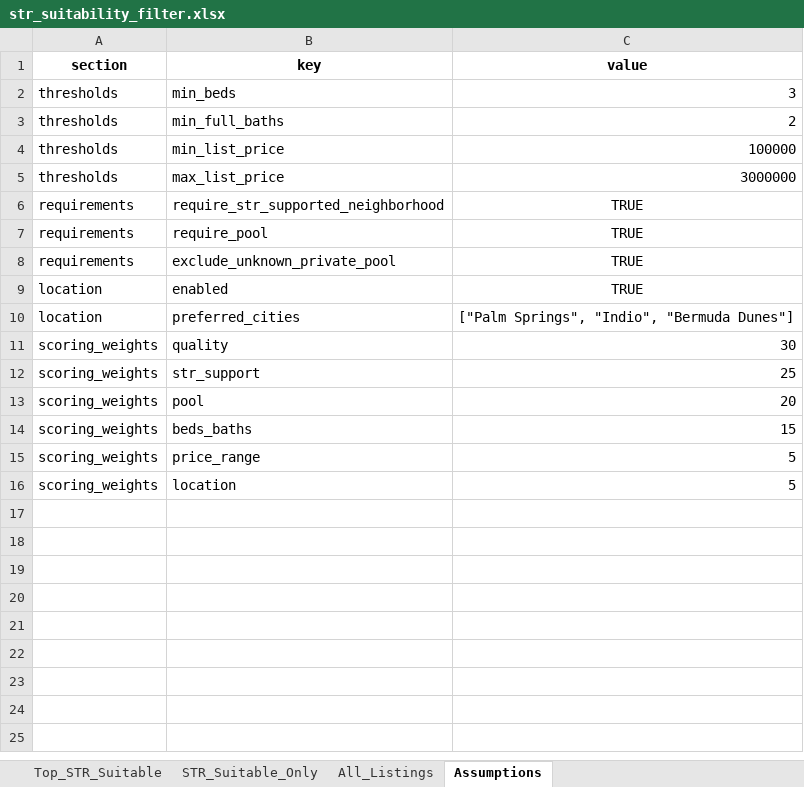
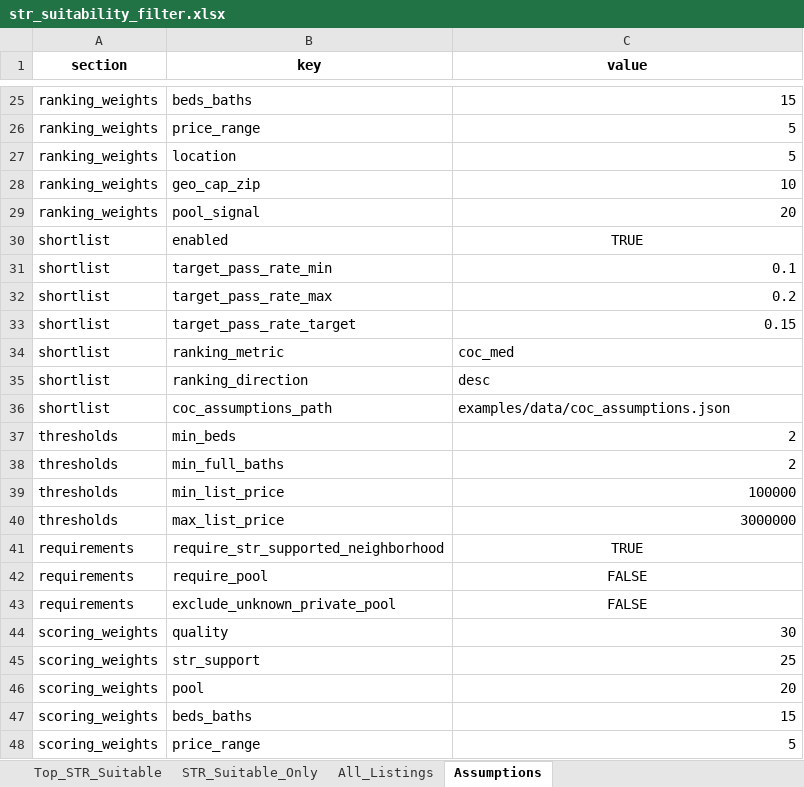
Before and after one commit to erichoonpark/HomeHarvest, an Excel workbook: examples/zips/str_suitability_filter.xlsx, sheet Assumptions, drawn as a sheet; only a part is shown, gaps mark what is left out; the shorter side is filled out with more unchanged rows; values as stored, in another font and other column widths than the file's, no borders; addresses are those after the commit; the diff covers the shown part only; the diff names each change by its address in the sheet, - before the commit and + after, or states it on an @@ line.

```diff
--- a/examples/zips/str_suitability_filter.xlsx (sheet Assumptions)
+++ b/examples/zips/str_suitability_filter.xlsx (sheet Assumptions)
+row 25: ranking_weights | beds_baths | 15
+row 26: ranking_weights | price_range | 5
+row 27: ranking_weights | location | 5
+row 28: ranking_weights | geo_cap_zip | 10
+row 29: ranking_weights | pool_signal | 20
+row 30: shortlist | enabled | TRUE
+row 31: shortlist | target_pass_rate_min | 0.1
+row 32: shortlist | target_pass_rate_max | 0.2
+row 33: shortlist | target_pass_rate_target | 0.15
+row 34: shortlist | ranking_metric | coc_med
+row 35: shortlist | ranking_direction | desc
+row 36: shortlist | coc_assumptions_path | examples/data/coc_assumptions.json
-C37 (value): 3
+C37 (value): 2
-C42:C43 (value): TRUE
+C42:C43 (value): FALSE
@@ row 9 moved to row 12: location @@
@@ row 10 moved to row 13: location @@
```
Also changed, not shown: 21 added rows elsewhere in this sheet, sheet All_Listings, sheet STR_Suitable_Only, sheet Top_STR_Suitable, examples/zips/coc_scorecard.xlsx, 10 other files.
